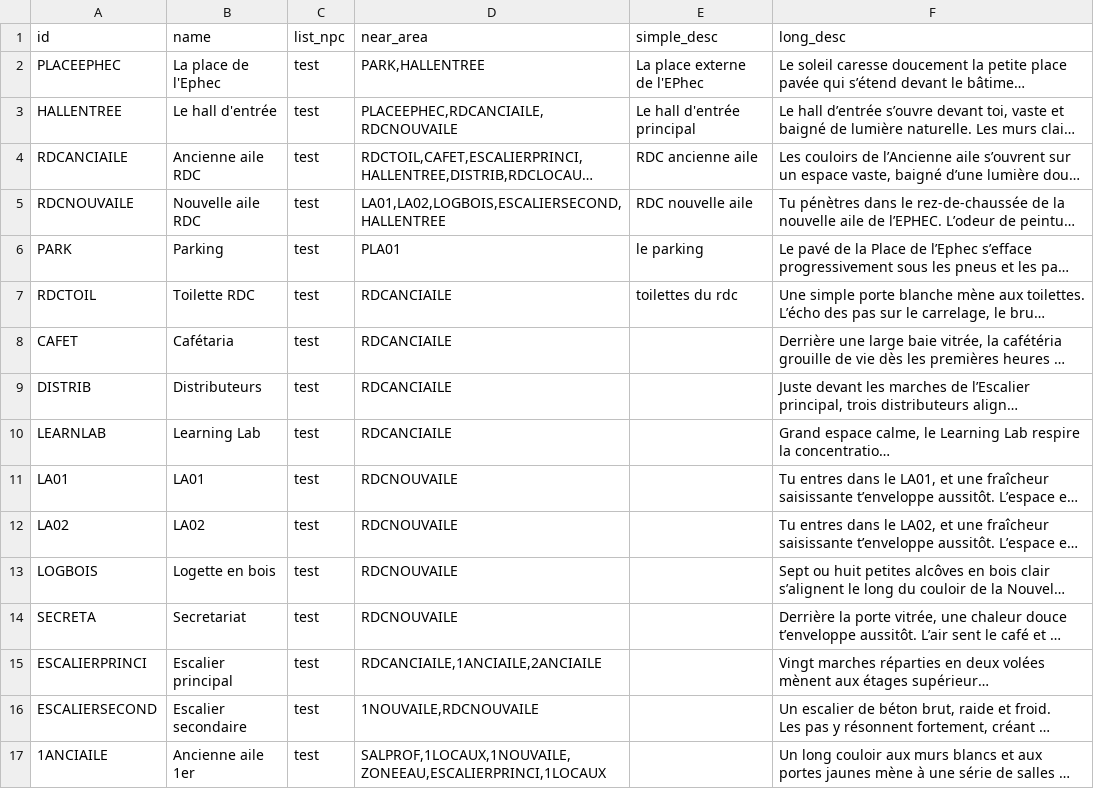
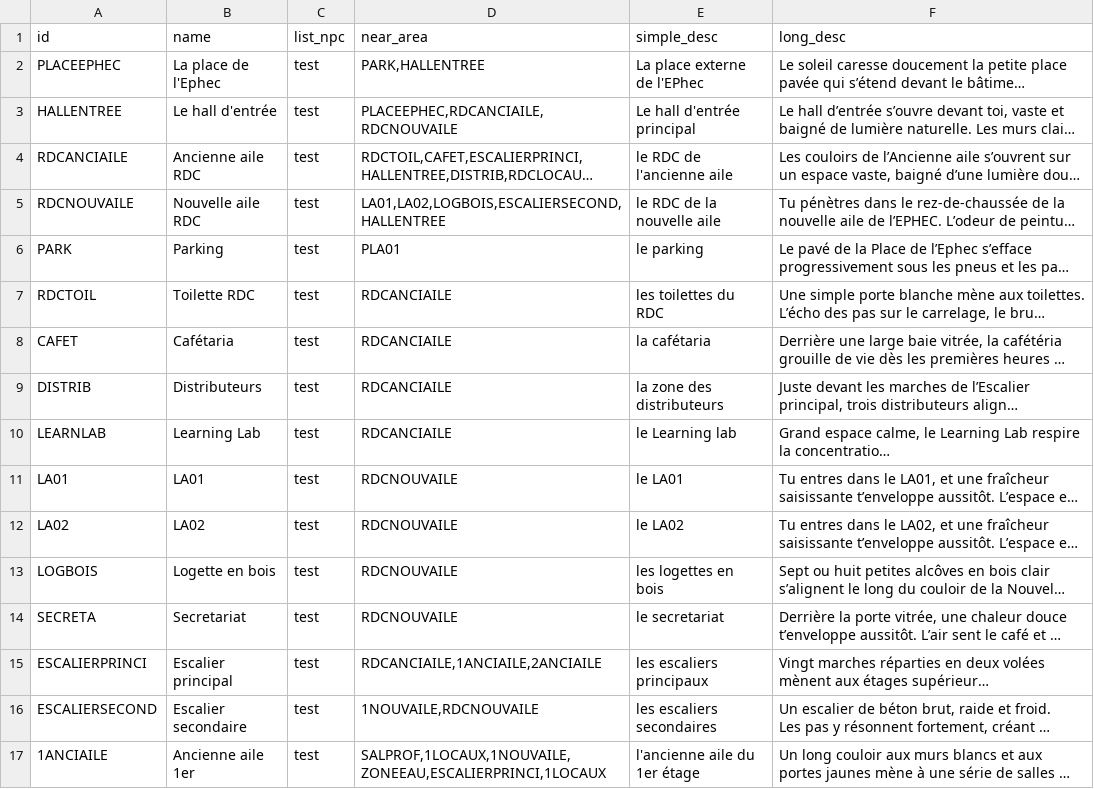
Before and after one commit to EkssTV/Team-Seconde-Sess, a CSV file: game/area/area_data.csv, drawn as a sheet; only a part is shown; long unchanged cells end in …; the diff covers the shown part only; the diff names each change by its address in the sheet, - before the commit and + after, or states it on an @@ line.

Commit message:
modif simple_desc area_data

```diff
--- a/game/area/area_data.csv
+++ b/game/area/area_data.csv
-E4 (simple_desc): RDC ancienne aile
+E4 (simple_desc): le RDC de l'ancienne aile
-E5 (simple_desc): RDC nouvelle aile
+E5 (simple_desc): le RDC de la nouvelle aile
-E7 (simple_desc): toilettes du rdc
+E7 (simple_desc): les toilettes du RDC
-E8 (simple_desc): (empty)
+E8 (simple_desc): la cafétaria
-E9 (simple_desc): (empty)
+E9 (simple_desc): la zone des distributeurs
-E10 (simple_desc): (empty)
+E10 (simple_desc): le Learning lab
-E11 (simple_desc): (empty)
+E11 (simple_desc): le LA01
-E12 (simple_desc): (empty)
+E12 (simple_desc): le LA02
-E13 (simple_desc): (empty)
+E13 (simple_desc): les logettes en bois
-E14 (simple_desc): (empty)
+E14 (simple_desc): le secretariat
-E15 (simple_desc): (empty)
+E15 (simple_desc): les escaliers principaux
-E16 (simple_desc): (empty)
+E16 (simple_desc): les escaliers secondaires
-E17 (simple_desc): (empty)
+E17 (simple_desc): l'ancienne aile du 1er étage
```
Also changed, not shown: 15 edited cells elsewhere in this file.
